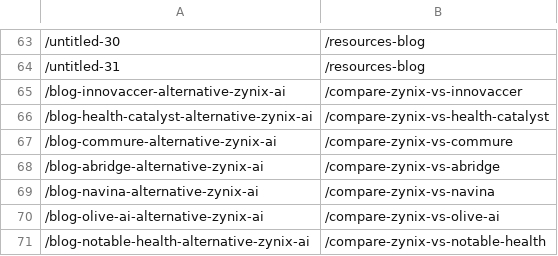
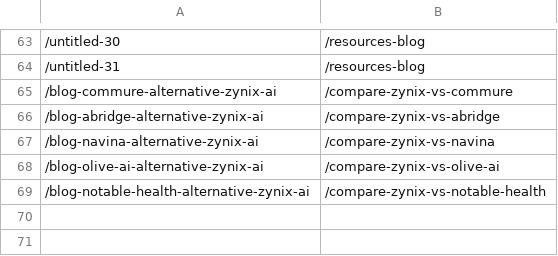
Before and after one commit to cgautamdevc14/zynix-webflow-content, a CSV file: webflow-301-redirects-import.csv, drawn as a sheet; only a part is shown, gaps mark what is left out; the diff names each change by its address in the sheet, - before the commit and + after, or states it on an @@ line.

Commit message:
Ranking push: /alternatives hub + nav + remove stale 301s
1. New SPA route /alternatives — hub page that concentrates internal
   PageRank to all 8 compare pages with:
   - 8 card grid linking to every /compare-zynix-vs-* page
   - "Why teams switch" benefits list (targets category-term queries)
   - 5-question FAQ section targeting the exact long-tail queries
     added to SEMrush tracking ("which innovaccer alternative is best
     for ACOs", "Health Catalyst alternative for smaller orgs", etc.)
   - Title: "Healthcare AI Alternatives: Zynix AI Compared"

2. Added /alternatives to Resources mega-nav so every page passes link
   equity to the hub on every render.

3. Removed 301 redirects for /blog-innovaccer-alternative-zynix-ai and
   /blog-health-catalyst-alternative-zynix-ai (they exist as real
   Webflow pages now — created in this session).

```diff
--- a/webflow-301-redirects-import.csv
+++ b/webflow-301-redirects-import.csv
-row 65: /blog-innovaccer-alternative-zynix-ai | /compare-zynix-vs-innovaccer
-row 66: /blog-health-catalyst-alternative-zynix-ai | /compare-zynix-vs-health-catalyst
```
Also changed, not shown: 2 other files.
